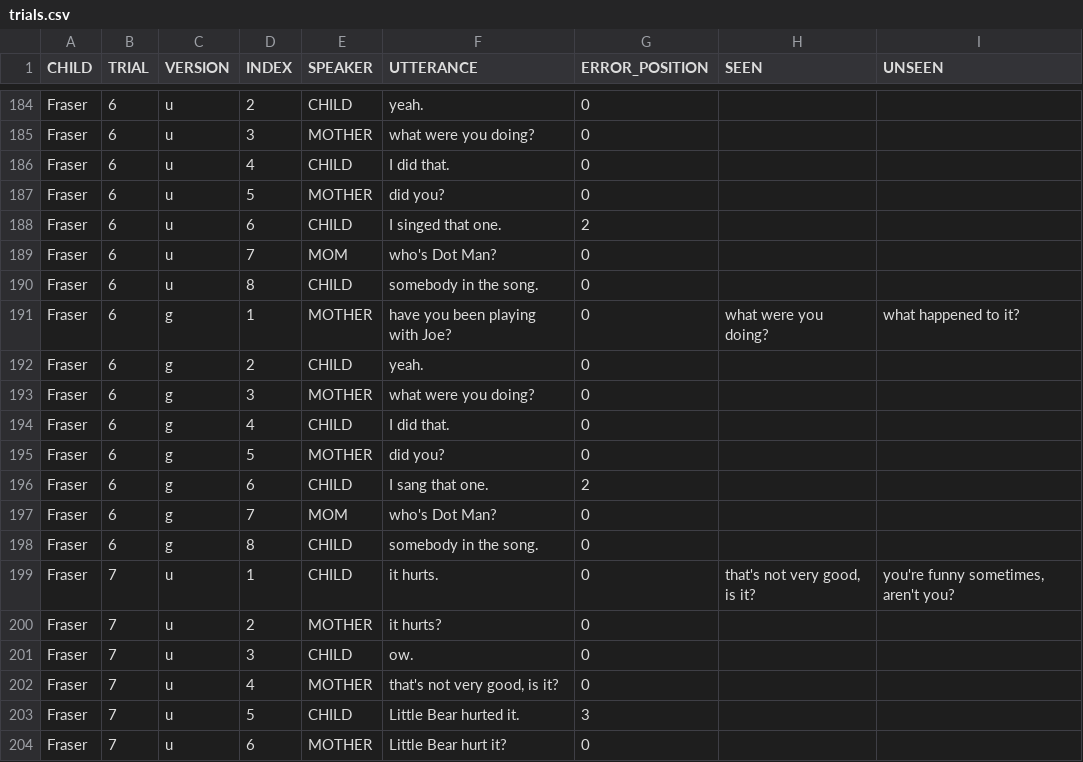
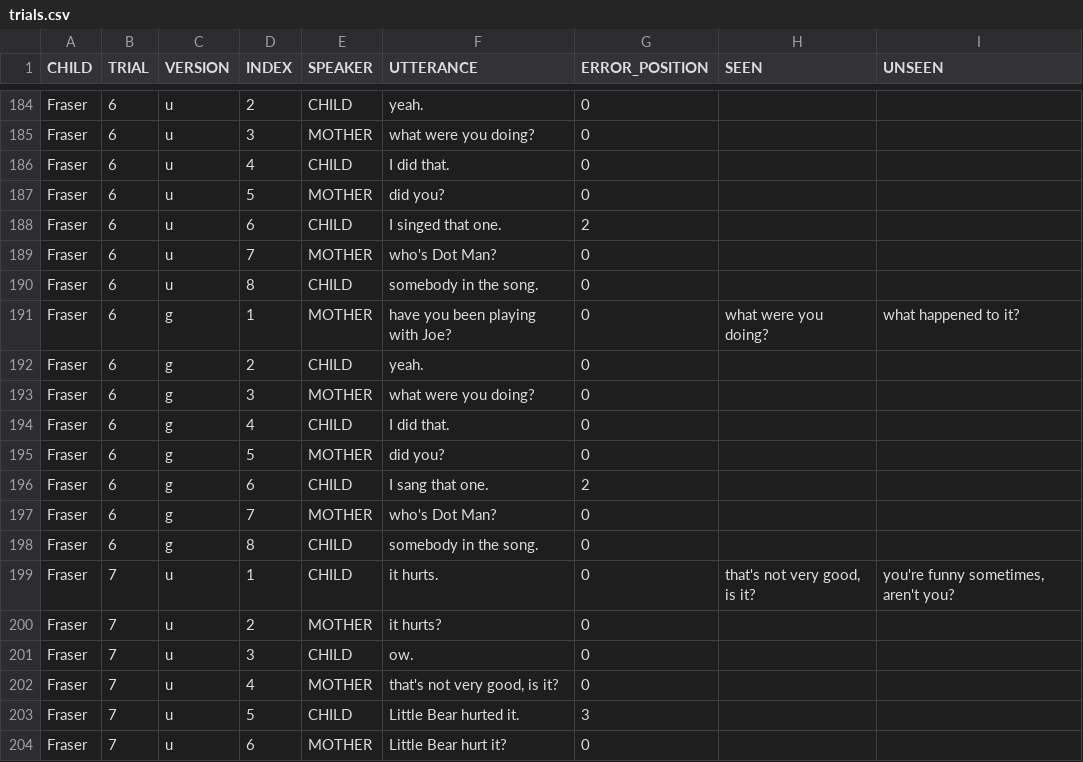
Before and after one commit to emrusso/regularization, a CSV file: mturk/trials.csv, drawn as a sheet; only a part is shown, gaps mark what is left out.

Commit message:
fix Fraser utterance - 'MOM' --> 'MOTHER'

```diff
--- a/mturk/trials.csv
+++ b/mturk/trials.csv
@@ -188,3 +188,3 @@ Fraser,6,u,5,MOTHER,did you?,0,,
 Fraser,6,u,6,CHILD,I singed that one.,2,,
-Fraser,6,u,7,MOM,who's Dot Man?,0,,
+Fraser,6,u,7,MOTHER,who's Dot Man?,0,,
 Fraser,6,u,8,CHILD,somebody in the song.,0,,
@@ -196,3 +196,3 @@ Fraser,6,g,5,MOTHER,did you?,0,,
 Fraser,6,g,6,CHILD,I sang that one.,2,,
-Fraser,6,g,7,MOM,who's Dot Man?,0,,
+Fraser,6,g,7,MOTHER,who's Dot Man?,0,,
 Fraser,6,g,8,CHILD,somebody in the song.,0,,
```
Also changed, not shown: 1 other file.
